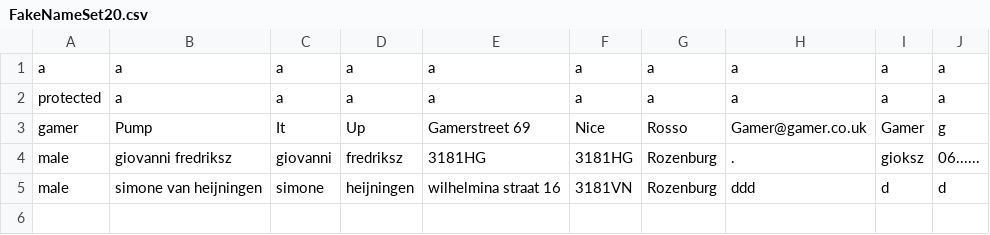
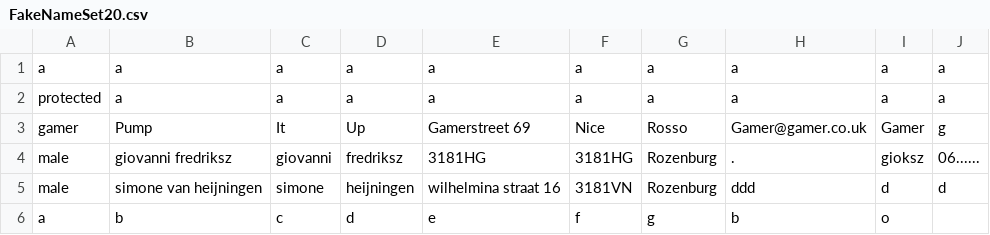
Before and after one commit to HannahPadd/PLS-analysis, a CSV file: PLS/FakeNameSet20.csv, drawn as a sheet; the diff names each change by its address in the sheet, - before the commit and + after, or states it on an @@ line.

```diff
--- a/PLS/FakeNameSet20.csv
+++ b/PLS/FakeNameSet20.csv
+row 6: a | b | c | d | e | f | g | b | o
```
Also changed, not shown: 1 other file.
